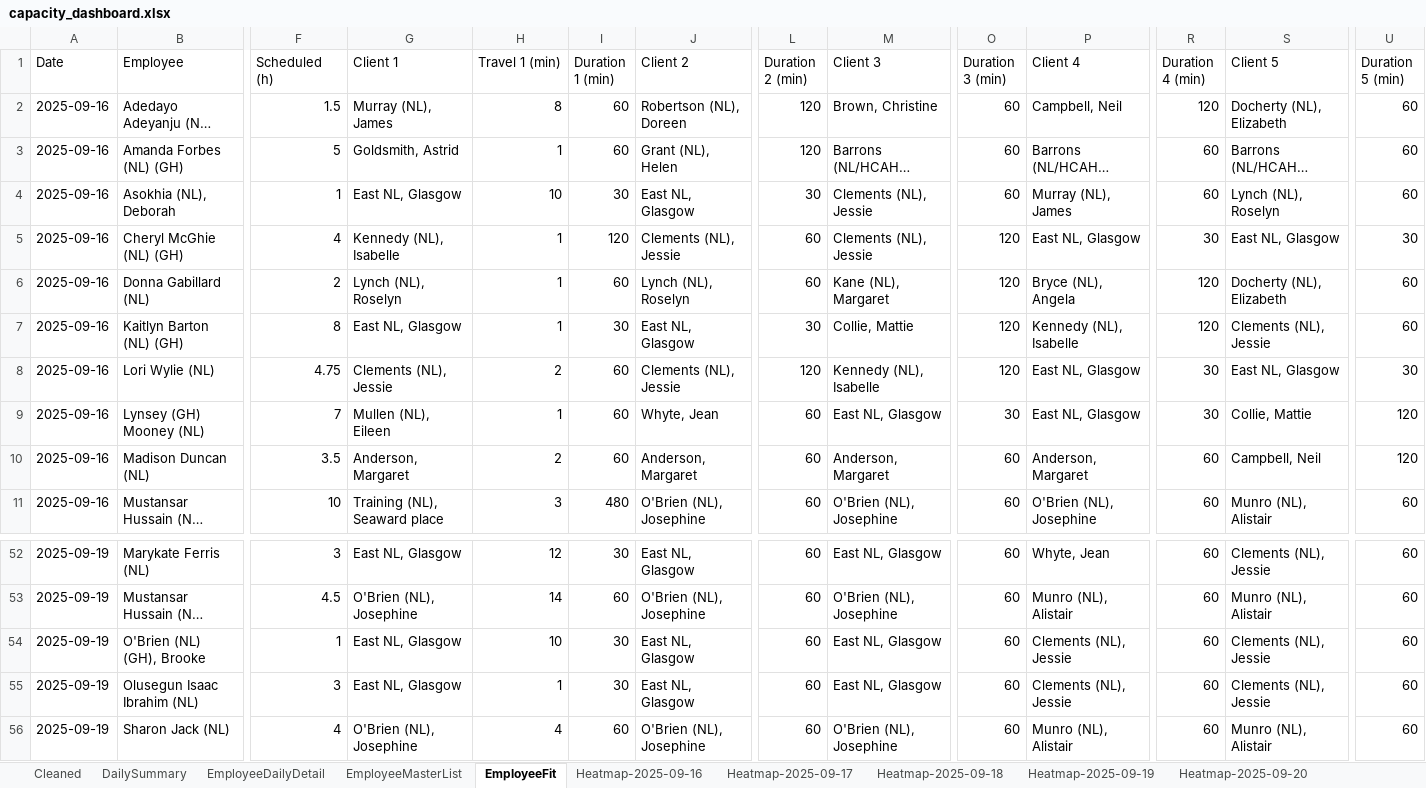
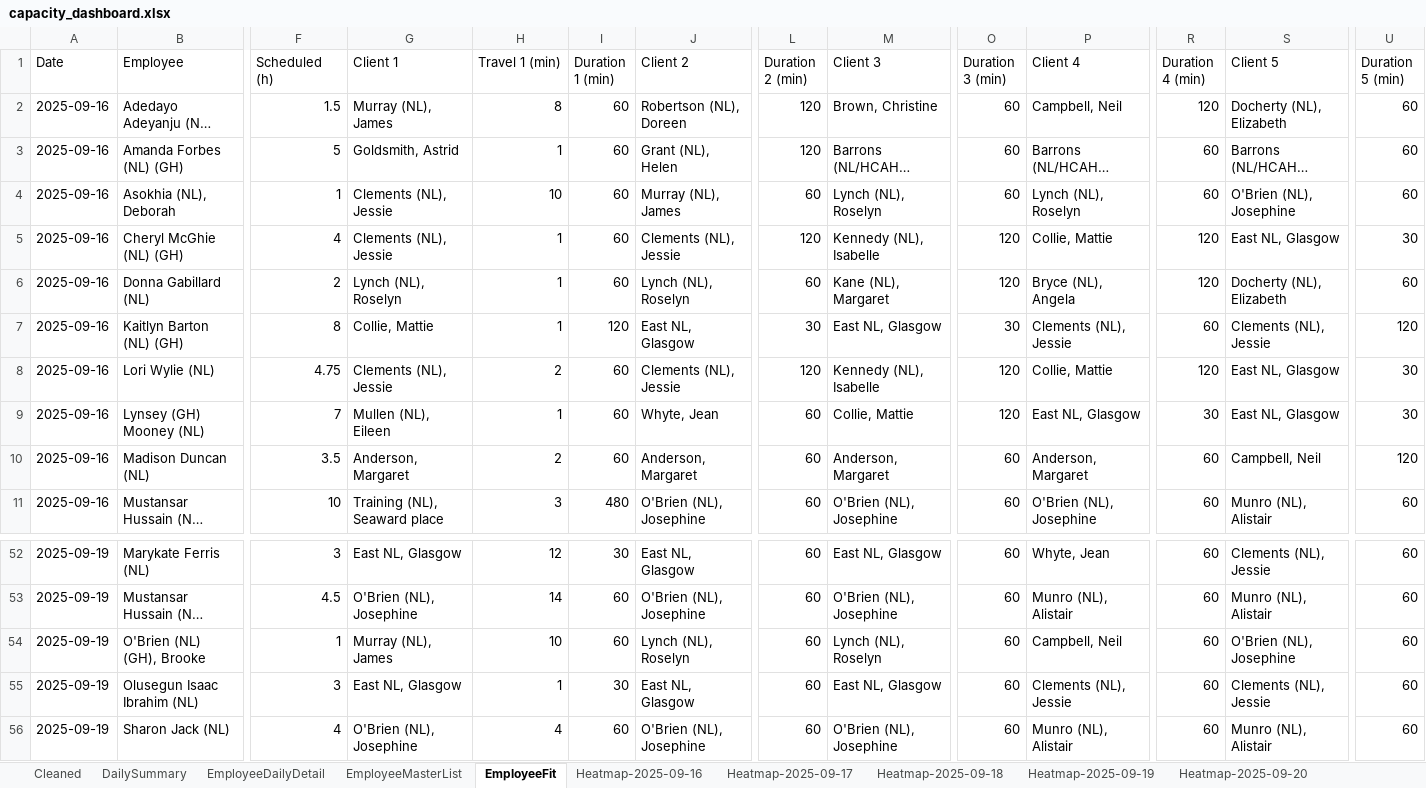
Before and after one commit to Mustansar-tech/CareCapacity, an Excel workbook: capacity_dashboard.xlsx, sheet EmployeeFit, drawn as a sheet; only a part is shown, gaps mark what is left out; long unchanged cells end in …; values as stored, in another font and other column widths than the file's, no borders; the diff covers the shown part only; the diff names each change by its address in the sheet, - before the commit and + after, or states it on an @@ line.

```diff
--- a/capacity_dashboard.xlsx (sheet EmployeeFit)
+++ b/capacity_dashboard.xlsx (sheet EmployeeFit)
-G4 (Client 1): East NL, Glasgow
+G4 (Client 1): Clements (NL), Jessie
-I4 (Duration 1 (min)): 30
+I4 (Duration 1 (min)): 60
-J4 (Client 2): East NL, Glasgow
+J4 (Client 2): Murray (NL), James
-L4 (Duration 2 (min)): 30
+L4 (Duration 2 (min)): 60
-M4 (Client 3): Clements (NL), Jessie
+M4 (Client 3): Lynch (NL), Roselyn
-P4 (Client 4): Murray (NL), James
+P4 (Client 4): Lynch (NL), Roselyn
-S4 (Client 5): Lynch (NL), Roselyn
+S4 (Client 5): O'Brien (NL), Josephine
-G5 (Client 1): Kennedy (NL), Isabelle
+G5 (Client 1): Clements (NL), Jessie
-I5 (Duration 1 (min)): 120
+I5 (Duration 1 (min)): 60
-L5 (Duration 2 (min)): 60
+L5 (Duration 2 (min)): 120
-M5 (Client 3): Clements (NL), Jessie
+M5 (Client 3): Kennedy (NL), Isabelle
-P5 (Client 4): East NL, Glasgow
+P5 (Client 4): Collie, Mattie
-R5 (Duration 4 (min)): 30
+R5 (Duration 4 (min)): 120
-G7 (Client 1): East NL, Glasgow
+G7 (Client 1): Collie, Mattie
-I7 (Duration 1 (min)): 30
+I7 (Duration 1 (min)): 120
-M7 (Client 3): Collie, Mattie
+M7 (Client 3): East NL, Glasgow
-O7 (Duration 3 (min)): 120
+O7 (Duration 3 (min)): 30
-P7 (Client 4): Kennedy (NL), Isabelle
+P7 (Client 4): Clements (NL), Jessie
-R7 (Duration 4 (min)): 120
+R7 (Duration 4 (min)): 60
-U7 (Duration 5 (min)): 60
+U7 (Duration 5 (min)): 120
-P8 (Client 4): East NL, Glasgow
+P8 (Client 4): Collie, Mattie
-R8 (Duration 4 (min)): 30
+R8 (Duration 4 (min)): 120
-M9 (Client 3): East NL, Glasgow
+M9 (Client 3): Collie, Mattie
-O9 (Duration 3 (min)): 30
+O9 (Duration 3 (min)): 120
-S9 (Client 5): Collie, Mattie
+S9 (Client 5): East NL, Glasgow
-U9 (Duration 5 (min)): 120
+U9 (Duration 5 (min)): 30
-G54 (Client 1): East NL, Glasgow
+G54 (Client 1): Murray (NL), James
-I54 (Duration 1 (min)): 30
+I54 (Duration 1 (min)): 60
-J54 (Client 2): East NL, Glasgow
+J54 (Client 2): Lynch (NL), Roselyn
-M54 (Client 3): East NL, Glasgow
+M54 (Client 3): Lynch (NL), Roselyn
-P54 (Client 4): Clements (NL), Jessie
+P54 (Client 4): Campbell, Neil
-S54 (Client 5): Clements (NL), Jessie
+S54 (Client 5): O'Brien (NL), Josephine
```
Also changed, not shown: 110 edited cells elsewhere in this sheet, sheet Heatmap-2025-09-21, sheet Heatmap-2025-09-20, sheet Heatmap-2025-09-17, sheet Heatmap-2025-09-16, sheet Heatmap-2025-09-18, sheet Heatmap-2025-09-19.
